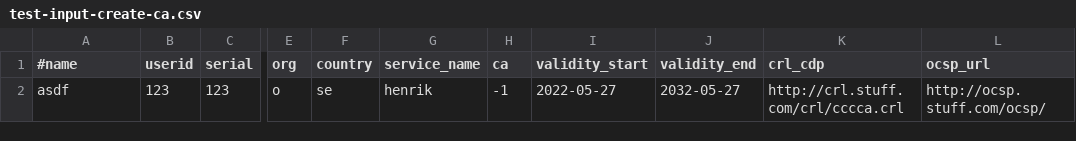
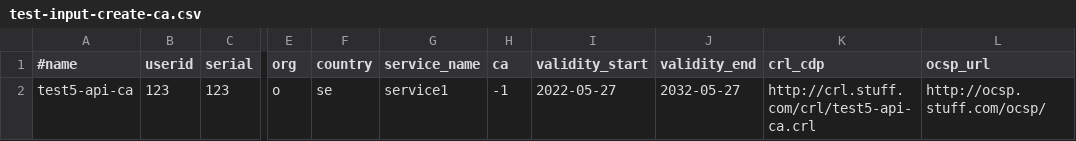
Before and after one commit to henrik-andreasson/haca, a CSV file: utils/test-input-create-ca.csv, drawn as a sheet; only a part is shown, gaps mark what is left out; the diff names each change by its address in the sheet, - before the commit and + after, or states it on an @@ line.

```diff
--- a/utils/test-input-create-ca.csv
+++ b/utils/test-input-create-ca.csv
-A2 (#name): asdf
+A2 (#name): test5-api-ca
-G2 (service_name): henrik
+G2 (service_name): service1
-K2 (crl_cdp): http://crl.stuff.com/crl/cccca.crl
+K2 (crl_cdp): http://crl.stuff.com/crl/test5-api-ca.crl
```
Also changed, not shown: utils/test-input-create-cert.csv, 22 other files.
